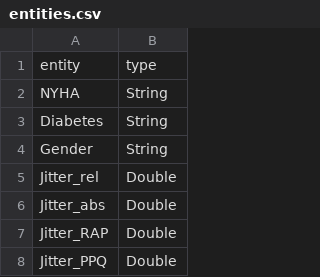
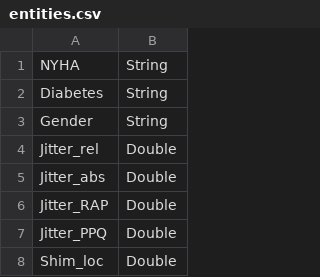
Before and after one commit to dieterich-lab/medex, a CSV file: dataset_examples/entities.csv, drawn as a sheet; only a part is shown; the shorter side is filled out with more unchanged rows; the diff names each change by its address in the sheet, - before the commit and + after, or states it on an @@ line.

Commit message:
updated example files

```diff
--- a/dataset_examples/entities.csv
+++ b/dataset_examples/entities.csv
-row 1: entity | type
```
Also changed, not shown: 1 other file.
